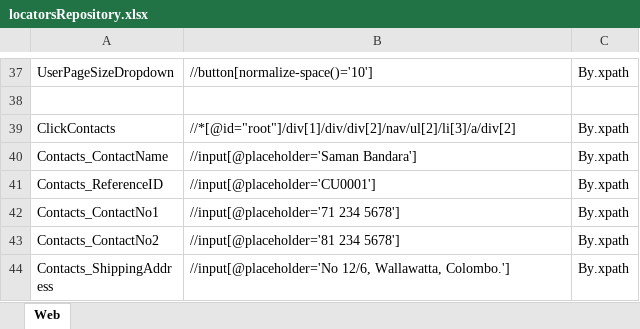
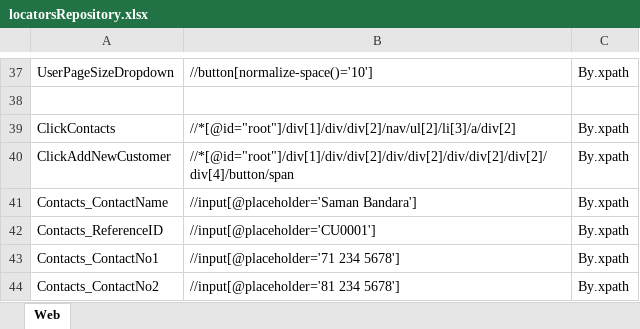
Before and after one commit to samindyauv/Order_Management_System_Automation, an Excel workbook: data/locatorsRepository.xlsx, sheet Web, drawn as a sheet; only a part is shown, gaps mark what is left out; the shorter side is filled out with more unchanged rows; values as stored, in another font and other column widths than the file's, no borders; the diff names each change by its address in the sheet, - before the commit and + after, or states it on an @@ line.

Commit message:
Add Customer

```diff
--- a/data/locatorsRepository.xlsx (sheet Web)
+++ b/data/locatorsRepository.xlsx (sheet Web)
+row 40: ClickAddNewCustomer | //*[@id="root"]/div[1]/div/div[2]/div/div[2]/div/div[2]/div[2]/div[4]/button/span | By.xpath
```
Also changed, not shown: 1 other file.
